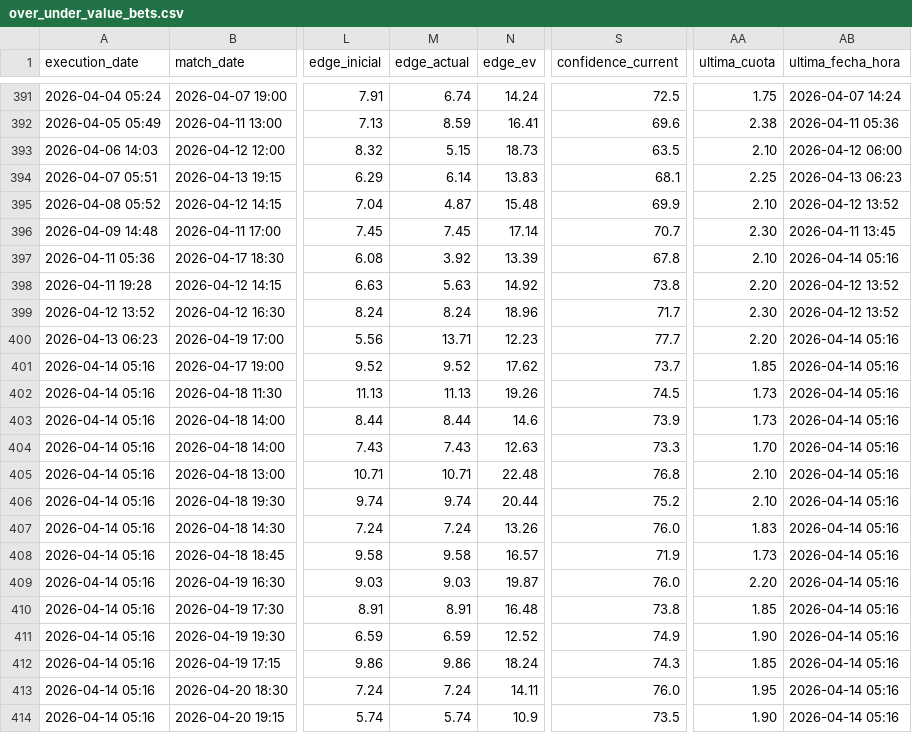
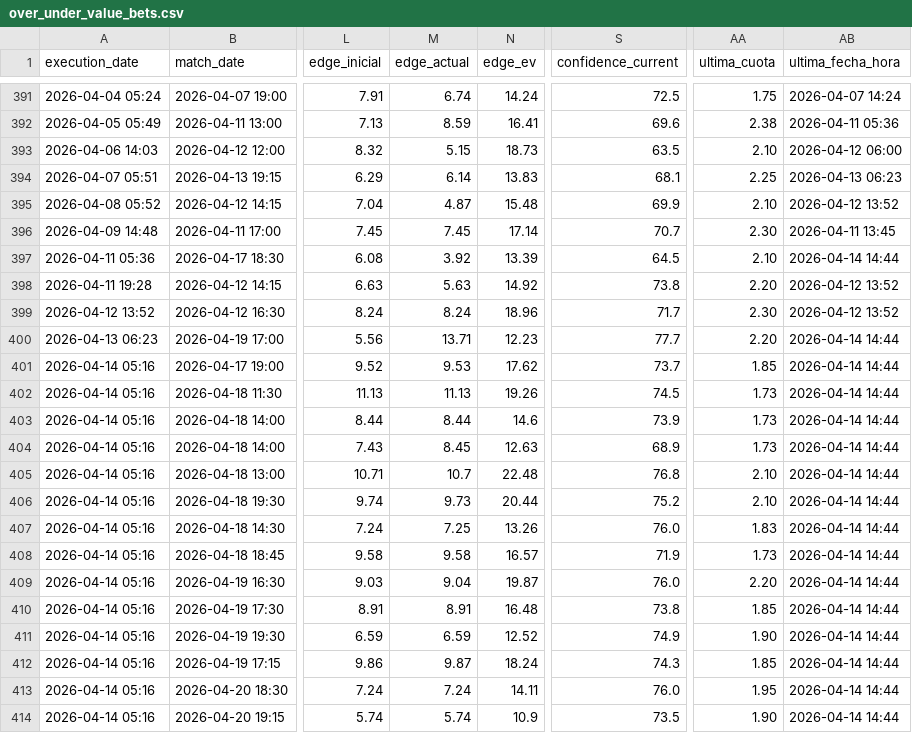
Before and after one commit to pedromanuelfdz-netizen/betting-dashboard, a CSV file: over_under_value_bets.csv, drawn as a sheet; only a part is shown, gaps mark what is left out; the diff names each change by its address in the sheet, - before the commit and + after, or states it on an @@ line.

```diff
--- a/over_under_value_bets.csv
+++ b/over_under_value_bets.csv
-S397 (confidence_current): 67.8
+S397 (confidence_current): 64.5
-AB397 (ultima_fecha_hora): 2026-04-14 05:16
+AB397 (ultima_fecha_hora): 2026-04-14 14:44
-AB400:AB414 (ultima_fecha_hora): 2026-04-14 05:16
+AB400:AB414 (ultima_fecha_hora): 2026-04-14 14:44
-M401 (edge_actual): 9.52
+M401 (edge_actual): 9.53
-M404 (edge_actual): 7.43
+M404 (edge_actual): 8.45
-S404 (confidence_current): 73.3
+S404 (confidence_current): 68.9
-AA404 (ultima_cuota): 1.70
+AA404 (ultima_cuota): 1.73
-M405 (edge_actual): 10.71
+M405 (edge_actual): 10.7
-M406 (edge_actual): 9.74
+M406 (edge_actual): 9.73
-M407 (edge_actual): 7.24
+M407 (edge_actual): 7.25
-M409 (edge_actual): 9.03
+M409 (edge_actual): 9.04
-M412 (edge_actual): 9.86
+M412 (edge_actual): 9.87
```
Also changed, not shown: 1 other file.
